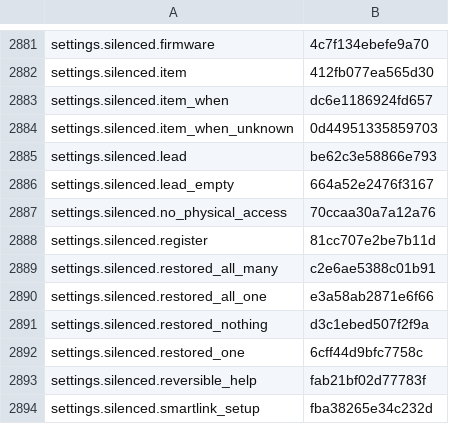
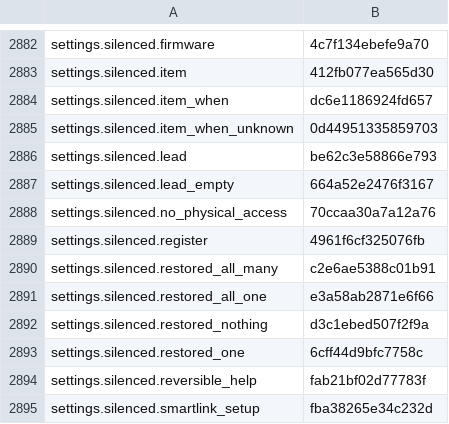
Before and after one commit to nromey/JJFlex-NG, a TSV file: Radios/Lexicon/_legacy-unclassified.tsv, drawn as a sheet; only a part is shown, gaps mark what is left out; the diff covers the shown part only.

```diff
--- a/Radios/Lexicon/_legacy-unclassified.tsv
+++ b/Radios/Lexicon/_legacy-unclassified.tsv
@@ -2887,3 +2888,3 @@ settings.silenced.lead_empty	664a52e2476f3167
 settings.silenced.no_physical_access	70ccaa30a7a12a76
-settings.silenced.register	81cc707e2be7b11d
+settings.silenced.register	4961f6cf325076fb
 settings.silenced.restored_all_many	c2e6ae5388c01b91
```
Also changed, not shown: 4 added rows, 3 removed rows and 4 edited cells elsewhere in this file, 1 other file.
